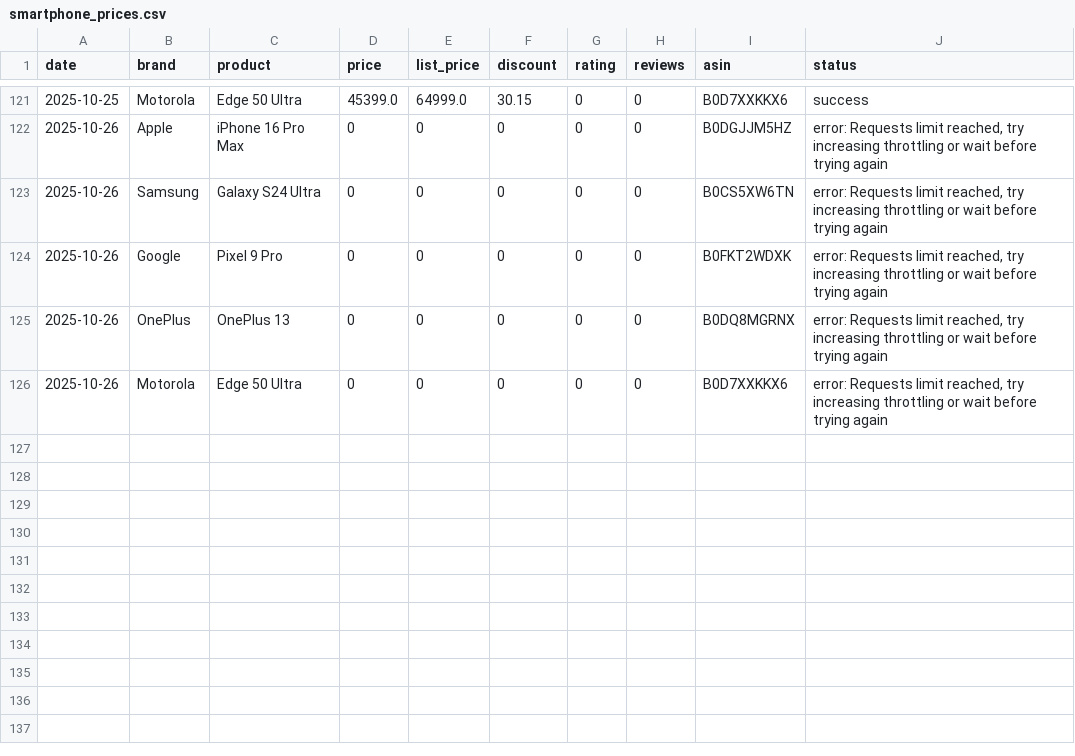
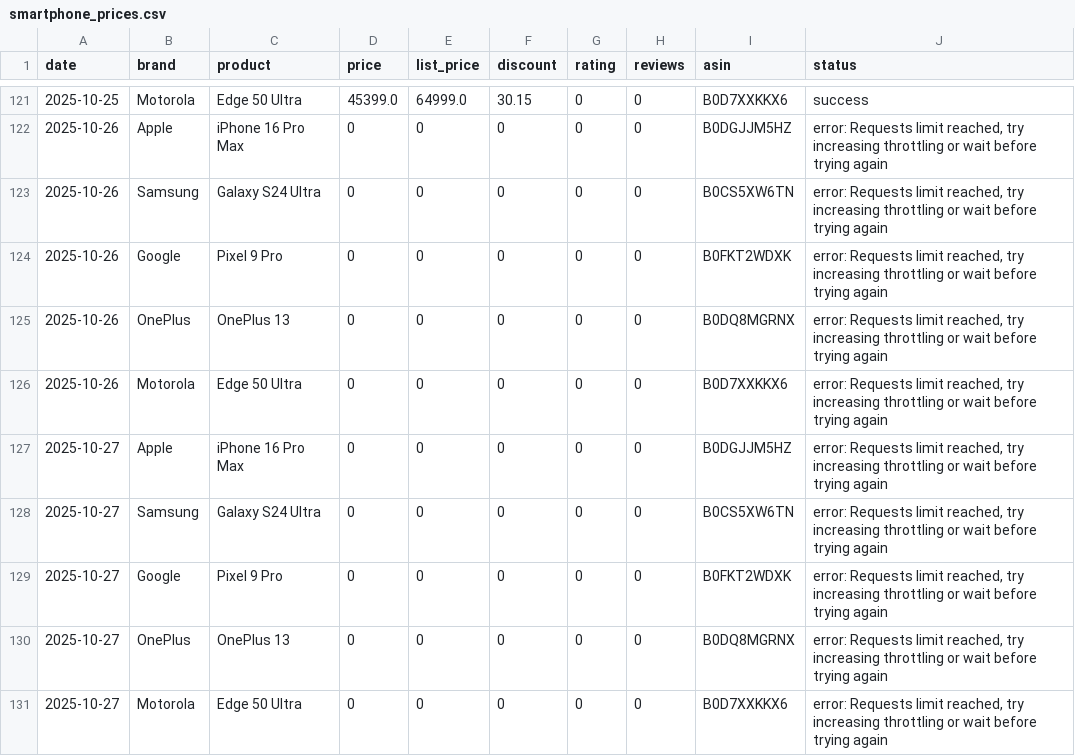
Before and after one commit to Kumar-sambhav04/amazon-price-tracker, a CSV file: smartphone_prices.csv, drawn as a sheet; only a part is shown, gaps mark what is left out; the diff names each change by its address in the sheet, - before the commit and + after, or states it on an @@ line.

```diff
--- a/smartphone_prices.csv
+++ b/smartphone_prices.csv
+row 127: 2025-10-27 | Apple | iPhone 16 Pro Max | 0 | 0 | 0 | 0 | 0 | B0DGJJM5HZ | error: Requests limit reached, try increasing throttling or wait before trying again
+row 128: 2025-10-27 | Samsung | Galaxy S24 Ultra | 0 | 0 | 0 | 0 | 0 | B0CS5XW6TN | error: Requests limit reached, try increasing throttling or wait before trying again
+row 129: 2025-10-27 | Google | Pixel 9 Pro | 0 | 0 | 0 | 0 | 0 | B0FKT2WDXK | error: Requests limit reached, try increasing throttling or wait before trying again
+row 130: 2025-10-27 | OnePlus | OnePlus 13 | 0 | 0 | 0 | 0 | 0 | B0DQ8MGRNX | error: Requests limit reached, try increasing throttling or wait before trying again
+row 131: 2025-10-27 | Motorola | Edge 50 Ultra | 0 | 0 | 0 | 0 | 0 | B0D7XXKKX6 | error: Requests limit reached, try increasing throttling or wait before trying again
```
